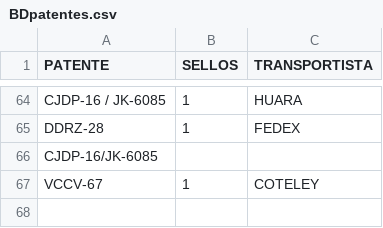
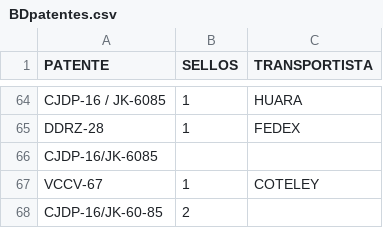
Before and after one commit to SamuelGavilan/BDFSP, a CSV file: BDpatentes.csv, drawn as a sheet; only a part is shown, gaps mark what is left out; the diff names each change by its address in the sheet, - before the commit and + after, or states it on an @@ line.

Commit message:
despacho 4

```diff
--- a/BDpatentes.csv
+++ b/BDpatentes.csv
+row 68: CJDP-16/JK-60-85 | 2
```
